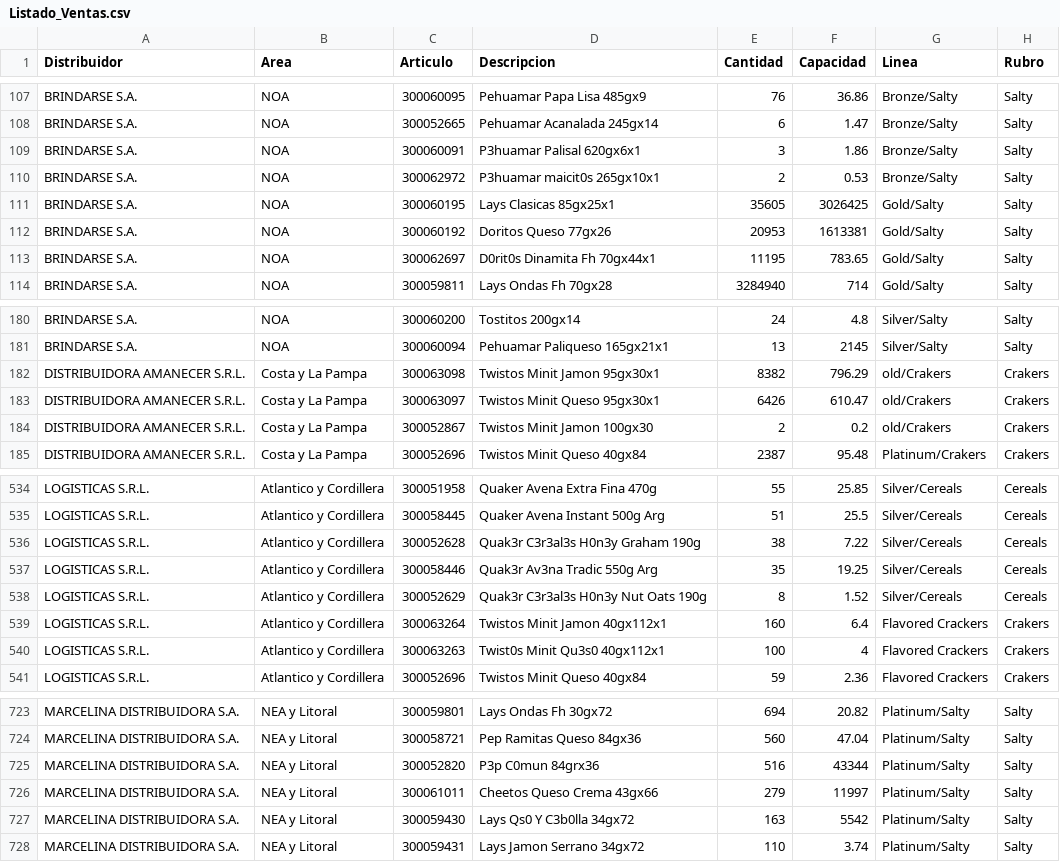
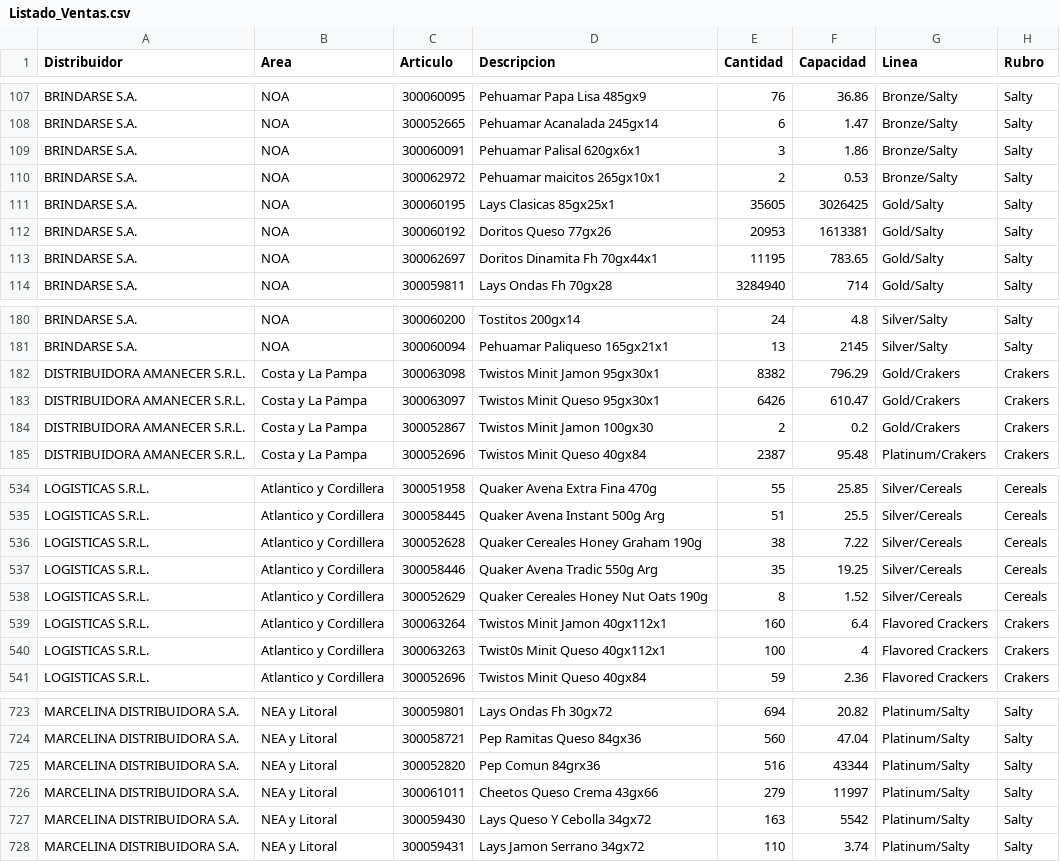
Before and after one commit to ISPC-CDIA/DataTeam---Proyecto-ABP-Analista-de-Datos-2025, a CSV file: Datos/Listado_Ventas.csv, drawn as a sheet; only a part is shown, gaps mark what is left out; the diff covers the shown part only; the diff names each change by its address in the sheet, - before the commit and + after, or states it on an @@ line.

Commit message:
Update Listado_Ventas.csv

```diff
--- a/Datos/Listado_Ventas.csv
+++ b/Datos/Listado_Ventas.csv
-D109 (Descripcion): P3huamar Palisal 620gx6x1
+D109 (Descripcion): Pehuamar Palisal 620gx6x1
-D110 (Descripcion): P3huamar maicit0s 265gx10x1
+D110 (Descripcion): Pehuamar maicitos 265gx10x1
-D113 (Descripcion): D0rit0s Dinamita Fh 70gx44x1
+D113 (Descripcion): Doritos Dinamita Fh 70gx44x1
-G182:G184 (Linea): old/Crakers
+G182:G184 (Linea): Gold/Crakers
-D536 (Descripcion): Quak3r C3r3al3s H0n3y Graham 190g
+D536 (Descripcion): Quaker Cereales Honey Graham 190g
-D537 (Descripcion): Quak3r Av3na Tradic 550g Arg
+D537 (Descripcion): Quaker Avena Tradic 550g Arg
-D538 (Descripcion): Quak3r C3r3al3s H0n3y Nut Oats 190g
+D538 (Descripcion): Quaker Cereales Honey Nut Oats 190g
-D540 (Descripcion): Twist0s Minit Qu3s0 40gx112x1
+D540 (Descripcion): Twist0s Minit Queso 40gx112x1
-D725 (Descripcion): P3p C0mun 84grx36
+D725 (Descripcion): Pep Comun 84grx36
-D727 (Descripcion): Lays Qs0 Y C3b0lla 34gx72
+D727 (Descripcion): Lays Queso Y Cebolla 34gx72
```
Also changed, not shown: 57 edited cells elsewhere in this file.
